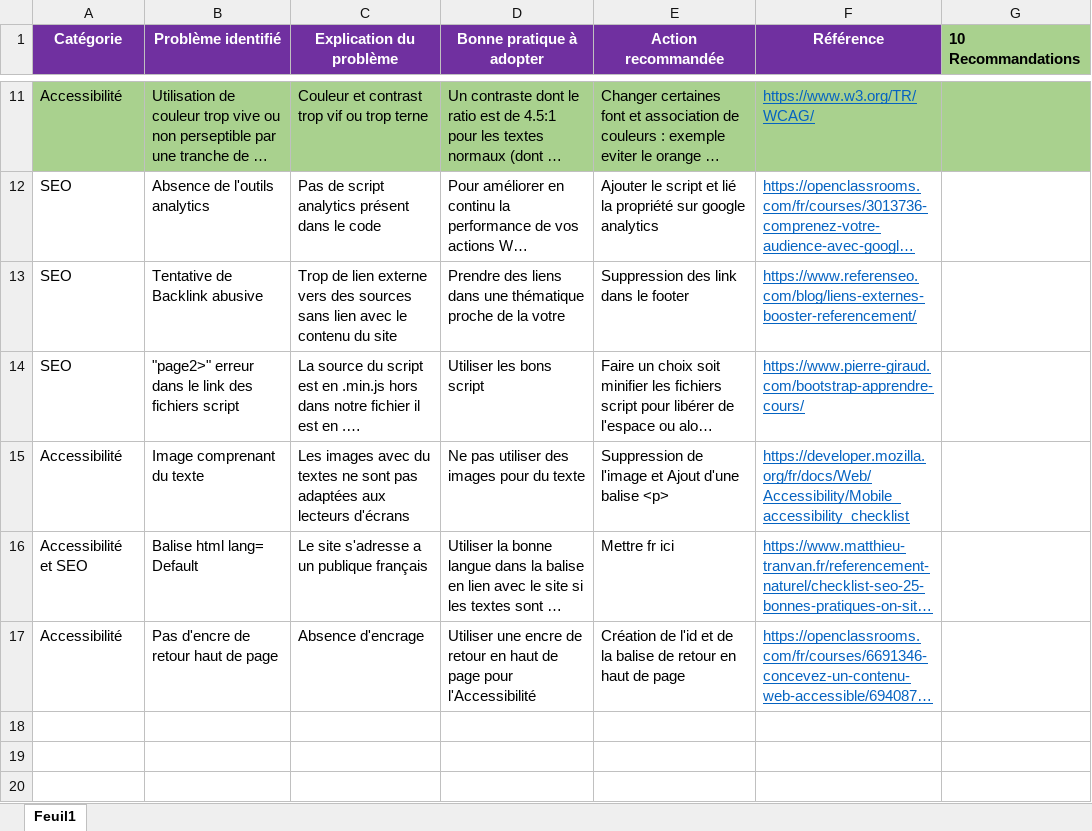
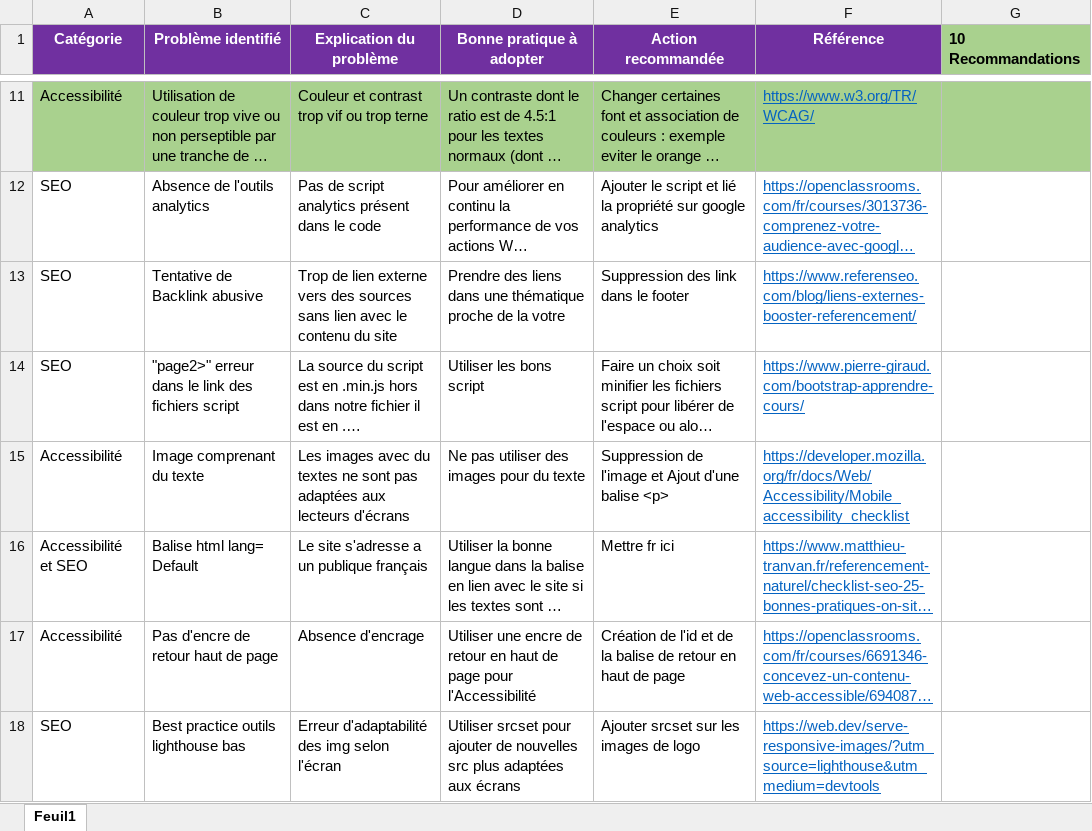
Before and after one commit to sjdeveloppement/jahanSerra_4_03032021, an Excel workbook: P4_01_analyse.xlsx, sheet Feuil1, drawn as a sheet; only a part is shown, gaps mark what is left out; long unchanged cells end in …; values as stored, in another font and other column widths than the file's, no borders; the diff names each change by its address in the sheet, - before the commit and + after, or states it on an @@ line.

Commit message:
Rajout analyse

```diff
--- a/P4_01_analyse.xlsx (sheet Feuil1)
+++ b/P4_01_analyse.xlsx (sheet Feuil1)
+row 18: SEO | Best practice outils lighthouse bas | Erreur d'adaptabilité des img selon l'écran | Utiliser srcset pour ajouter de nouvelles src plus adaptées aux écrans | Ajouter srcset sur les images de logo | https://web.dev/serve-responsive-images/?utm_source=lighthouse&utm_medium=devtools
```
